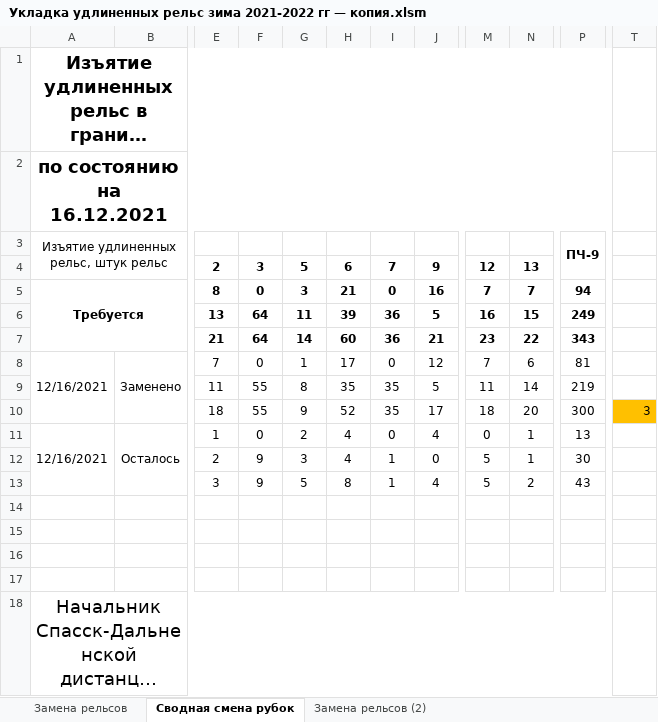
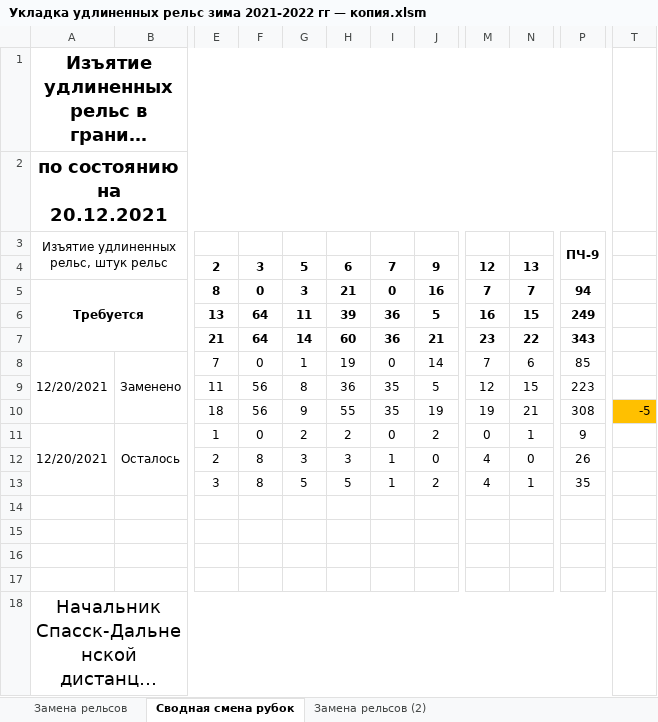
Before and after one commit to wuller1/welded_rails_excel, an Excel workbook: Графическая форма бесстыковой путь/Укладка удлиненных рельс зима 2021-2022 гг — копия.xlsm, sheet Сводная смена рубок, drawn as a sheet; only a part is shown, gaps mark what is left out; long unchanged cells end in …; values as stored, in another font and other column widths than the file's, no borders; the diff names each change by its address in the sheet, - before the commit and + after, or states it on an @@ line.

```diff
--- a/Графическая форма бесстыковой путь/Укладка удлиненных рельс зима 2021-2022 гг — копия.xlsm (sheet Сводная смена рубок)
+++ b/Графическая форма бесстыковой путь/Укладка удлиненных рельс зима 2021-2022 гг — копия.xlsm (sheet Сводная смена рубок)
-A2: по состоянию на 16.12.2021
+A2: по состоянию на 20.12.2021
-A8: 12/16/2021
+A8: 12/20/2021
-H8: 17
+H8: 19
-J8: 12
+J8: 14
-P8: 81
+P8: 85
-F9:F10: 55
+F9:F10: 56
-H9: 35
+H9: 36
-M9: 11
+M9: 12
-N9: 14
+N9: 15
-P9: 219
+P9: 223
-H10: 52
+H10: 55
-J10: 17
+J10: 19
-M10: 18
+M10: 19
-N10: 20
+N10: 21
-P10: 300
+P10: 308
-T10: 3
+T10: -5
-A11: 12/16/2021
+A11: 12/20/2021
-H11: 4
+H11: 2
-J11: 4
+J11: 2
-P11: 13
+P11: 9
-F12:F13: 9
+F12:F13: 8
-H12: 4
+H12: 3
-M12:M13: 5
+M12:M13: 4
-N12: 1
+N12: 0
-P12: 30
+P12: 26
-H13: 8
+H13: 5
-J13: 4
+J13: 2
-N13: 2
+N13: 1
-P13: 43
+P13: 35
```
Also changed, not shown: sheet Замена рельсов (2), sheet Замена рельсов, formulas that keep their value, Укладка удлиненных рельс зима 2021-2022 гг.xlsm, 2 other files.
